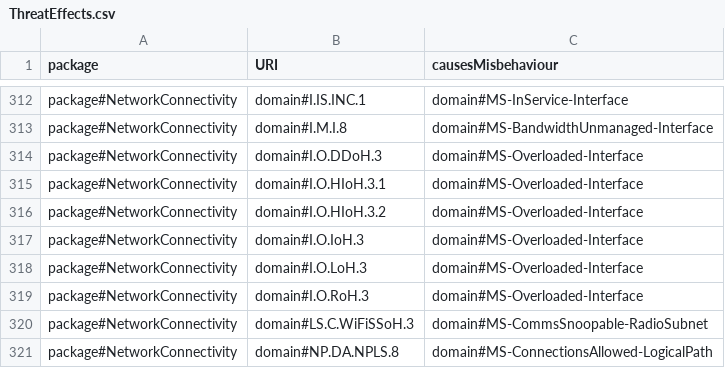
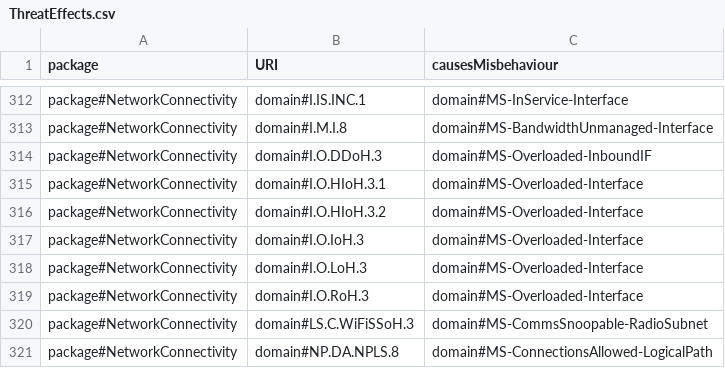
Before and after one commit to Spyderisk/domain-network, a CSV file: csv/ThreatEffects.csv, drawn as a sheet; only a part is shown, gaps mark what is left out.

Commit message:
Issue #228: set the correct role for the threat effect in threat I.O.DDoH.3.

```diff
--- a/csv/ThreatEffects.csv
+++ b/csv/ThreatEffects.csv
@@ -313,3 +313,3 @@ package#NetworkConnectivity,domain#I.IS.INC.1,domain#MS-InService-Interface
 package#NetworkConnectivity,domain#I.M.I.8,domain#MS-BandwidthUnmanaged-Interface
-package#NetworkConnectivity,domain#I.O.DDoH.3,domain#MS-Overloaded-Interface
+package#NetworkConnectivity,domain#I.O.DDoH.3,domain#MS-Overloaded-InboundIF
 package#NetworkConnectivity,domain#I.O.HIoH.3.1,domain#MS-Overloaded-Interface
```
